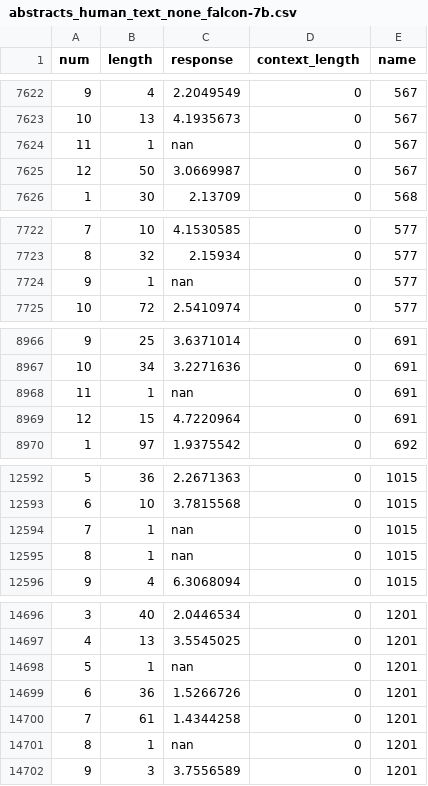
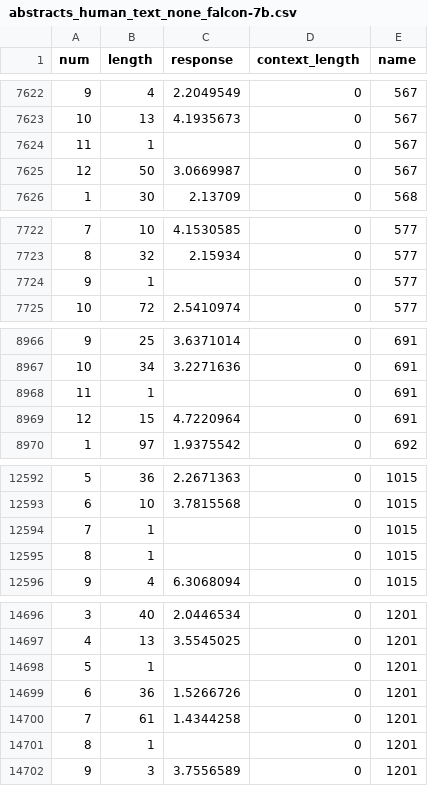
Before and after one commit to AdamVinestock/NLP-Authorship-Attribution, a CSV file: Responses/abstracts_human_text_none_falcon-7b.csv, drawn as a sheet; only a part is shown, gaps mark what is left out; the diff covers the shown part only.

```diff
--- a/Responses/abstracts_human_text_none_falcon-7b.csv
+++ b/Responses/abstracts_human_text_none_falcon-7b.csv
@@ -7623,3 +7623,3 @@ num,length,response,context_length,name
 10,13,4.1935673,0,567
-11,1,nan,0,567
+11,1,,0,567
 12,50,3.0669987,0,567
@@ -7723,3 +7723,3 @@ num,length,response,context_length,name
 8,32,2.15934,0,577
-9,1,nan,0,577
+9,1,,0,577
 10,72,2.5410974,0,577
@@ -8967,3 +8967,3 @@ num,length,response,context_length,name
 10,34,3.2271636,0,691
-11,1,nan,0,691
+11,1,,0,691
 12,15,4.7220964,0,691
@@ -12593,4 +12593,4 @@ num,length,response,context_length,name
 6,10,3.7815568,0,1015
-7,1,nan,0,1015
-8,1,nan,0,1015
+7,1,,0,1015
+8,1,,0,1015
 9,4,6.3068094,0,1015
@@ -14697,6 +14697,6 @@ num,length,response,context_length,name
 4,13,3.5545025,0,1201
-5,1,nan,0,1201
+5,1,,0,1201
 6,36,1.5266726,0,1201
 7,61,1.4344258,0,1201
-8,1,nan,0,1201
+8,1,,0,1201
 9,3,3.7556589,0,1201
```
Also changed, not shown: 7 edited cells elsewhere in this file, Responses/abstracts_Llama3.1_clean_none_Meta-Llama-3.1-8B-Instruct.csv, Responses/abstracts_Llama3.1_clean_none_falcon-7b.csv, 21 other files.
